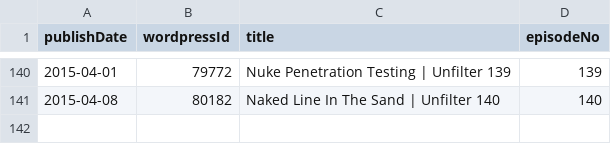
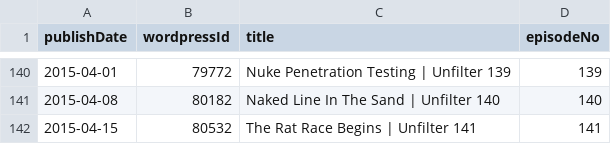
Before and after one commit to Cj-Malone/jb_data, a CSV file: shows/unfl.csv, drawn as a sheet; only a part is shown, gaps mark what is left out.

Commit message:
unfl141

```diff
--- a/shows/unfl.csv
+++ b/shows/unfl.csv
@@ -141 +141,2 @@ publishDate,wordpressId,title,episodeNo
 2015-04-08,80182,Naked Line In The Sand | Unfilter 140,140
+2015-04-15,80532,The Rat Race Begins | Unfilter 141,141
```
